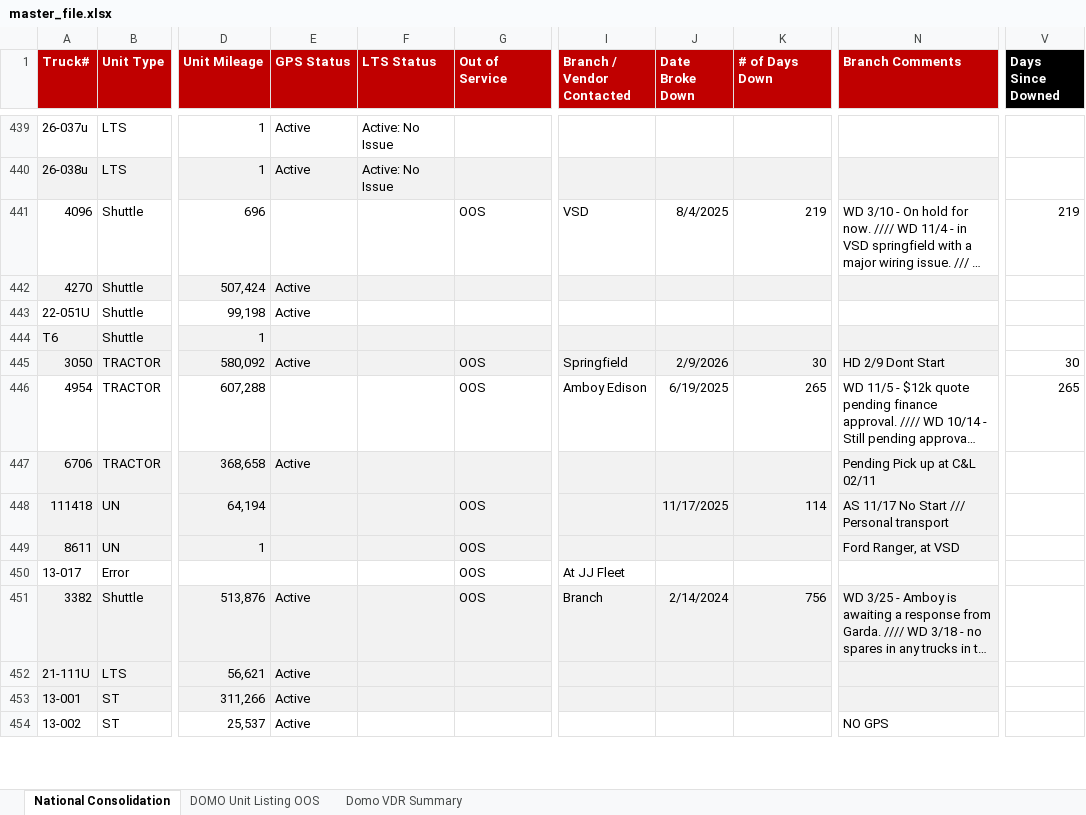
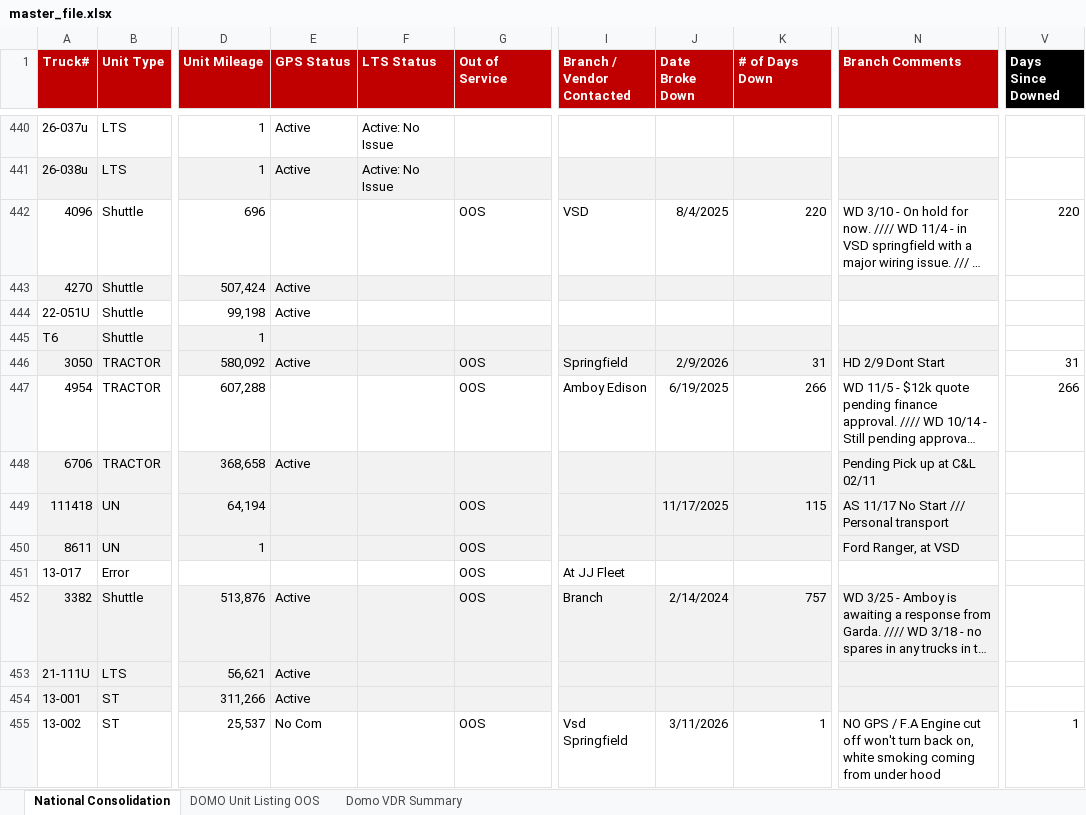
Before and after one commit to nmaysonet/afsvdr, an Excel workbook: master_file.xlsx, sheet National Consolidation, drawn as a sheet; only a part is shown, gaps mark what is left out; long unchanged cells end in …; values as stored, in another font and other column widths than the file's, no borders; addresses are those after the commit; the diff covers the shown part only; the diff names each change by its address in the sheet, - before the commit and + after, or states it on an @@ line.

```diff
--- a/master_file.xlsx (sheet National Consolidation)
+++ b/master_file.xlsx (sheet National Consolidation)
-K442 (# of Days Down): 219
+K442 (# of Days Down): 220
-V442 (Days Since Downed): 219
+V442 (Days Since Downed): 220
-K446 (# of Days Down): 30
+K446 (# of Days Down): 31
-V446 (Days Since Downed): 30
+V446 (Days Since Downed): 31
-K447 (# of Days Down): 265
+K447 (# of Days Down): 266
-V447 (Days Since Downed): 265
+V447 (Days Since Downed): 266
-K449 (# of Days Down): 114
+K449 (# of Days Down): 115
-K452 (# of Days Down): 756
+K452 (# of Days Down): 757
-E455 (GPS Status): Active
+E455 (GPS Status): No Com
-G455 (Out of Service): (empty)
+G455 (Out of Service): OOS
-I455 (Branch / Vendor Contacted): (empty)
+I455 (Branch / Vendor Contacted): Vsd Springfield
-J455 (Date Broke Down): (empty)
+J455 (Date Broke Down): 3/11/2026
-K455 (# of Days Down): (empty)
+K455 (# of Days Down): 1
-N455 (Branch Comments): NO GPS
+N455 (Branch Comments): NO GPS / F.A Engine cut off won't turn back on, white smoking coming from under hood
-V455 (Days Since Downed): (empty)
+V455 (Days Since Downed): 1
```
Also changed, not shown: 4 added rows, 5 removed rows and 708 edited cells elsewhere in this sheet, sheet DOMO Unit Listing OOS, sheet Domo VDR Summary.
